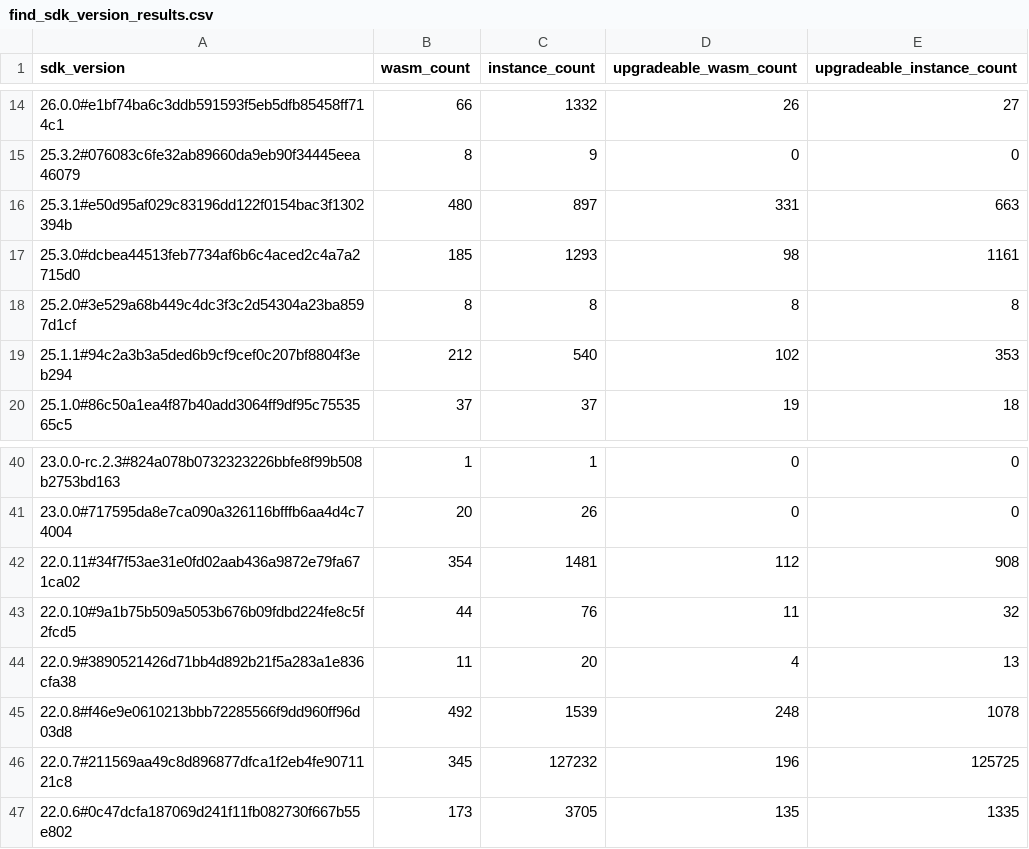
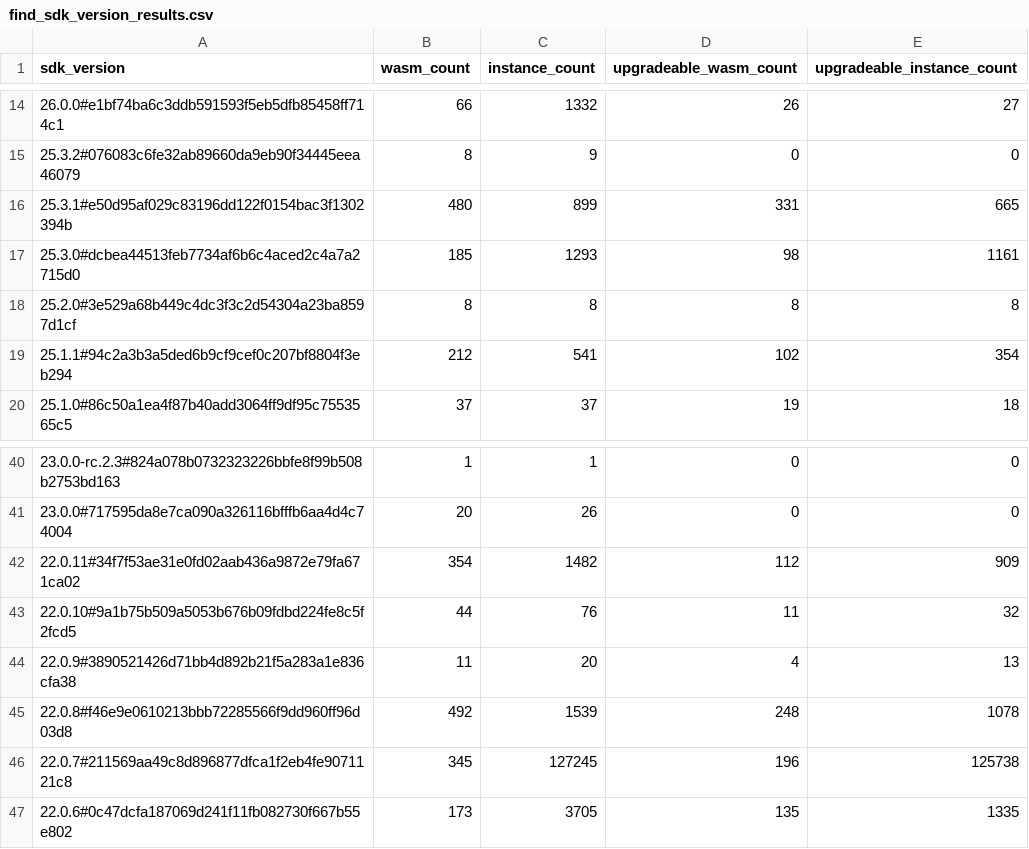
Before and after one commit to leighmcculloch/stellar-contract-wasms, a CSV file: analysis/find_sdk_version_results.csv, drawn as a sheet; only a part is shown, gaps mark what is left out; the diff names each change by its address in the sheet, - before the commit and + after, or states it on an @@ line.

```diff
--- a/analysis/find_sdk_version_results.csv
+++ b/analysis/find_sdk_version_results.csv
-C16 (instance_count): 897
+C16 (instance_count): 899
-E16 (upgradeable_instance_count): 663
+E16 (upgradeable_instance_count): 665
-C19 (instance_count): 540
+C19 (instance_count): 541
-E19 (upgradeable_instance_count): 353
+E19 (upgradeable_instance_count): 354
-C42 (instance_count): 1481
+C42 (instance_count): 1482
-E42 (upgradeable_instance_count): 908
+E42 (upgradeable_instance_count): 909
-C46 (instance_count): 127232
+C46 (instance_count): 127245
-E46 (upgradeable_instance_count): 125725
+E46 (upgradeable_instance_count): 125738
```
Also changed, not shown: analysis/count_instances_per_wasm.csv, analysis/find_error_name_collision_with_sdk_results.csv, 8 other files.
